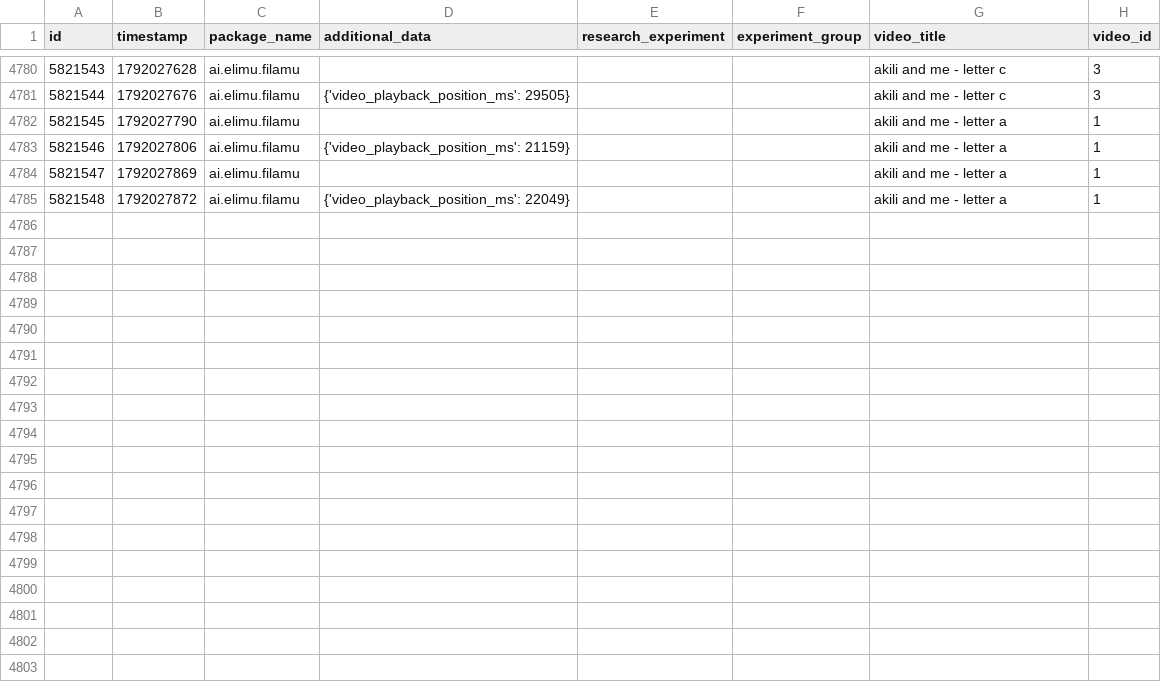
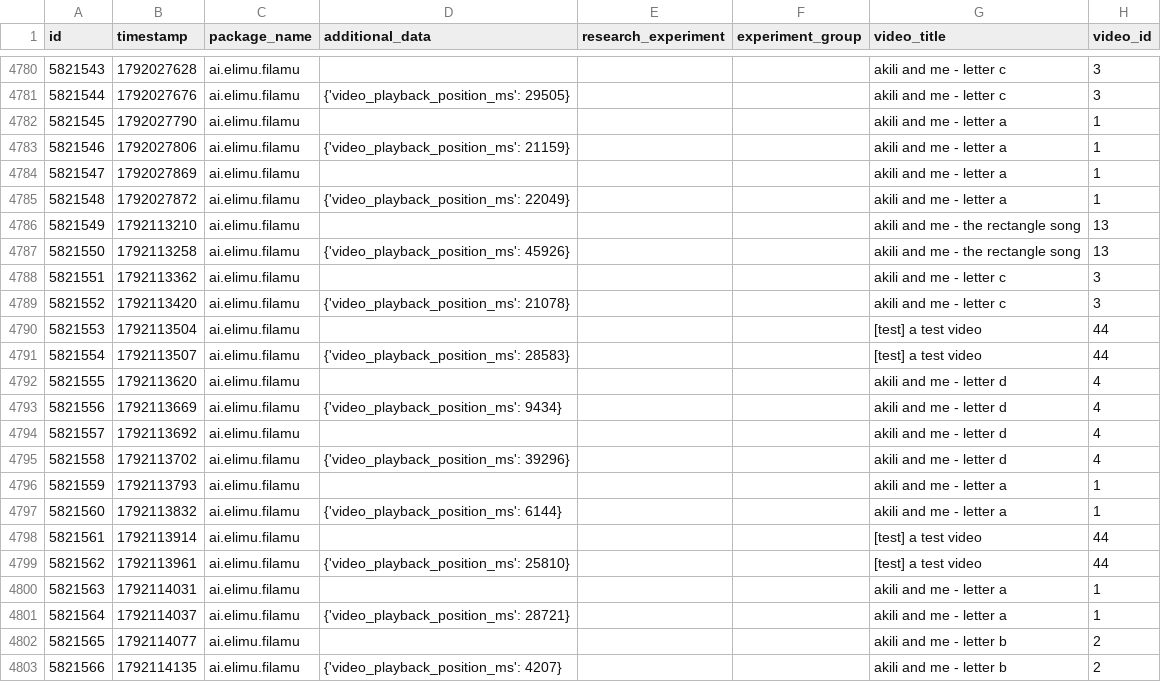
Before and after one commit to elimu-ai/ml-datasets, a CSV file: lang-ENG/student-id-6/video-learning-events.csv, drawn as a sheet; only a part is shown, gaps mark what is left out.

```diff
--- a/lang-ENG/student-id-6/video-learning-events.csv
+++ b/lang-ENG/student-id-6/video-learning-events.csv
@@ -4785 +4785,19 @@ id,timestamp,package_name,additional_data,research_experiment,experiment_group,v
 5821548,1792027872,ai.elimu.filamu,{'video_playback_position_ms': 22049},,,akili and me - letter a,1
+5821549,1792113210,ai.elimu.filamu,,,,akili and me - the rectangle song,13
+5821550,1792113258,ai.elimu.filamu,{'video_playback_position_ms': 45926},,,akili and me - the rectangle song,13
+5821551,1792113362,ai.elimu.filamu,,,,akili and me - letter c,3
+5821552,1792113420,ai.elimu.filamu,{'video_playback_position_ms': 21078},,,akili and me - letter c,3
+5821553,1792113504,ai.elimu.filamu,,,,[test] a test video,44
+5821554,1792113507,ai.elimu.filamu,{'video_playback_position_ms': 28583},,,[test] a test video,44
+5821555,1792113620,ai.elimu.filamu,,,,akili and me - letter d,4
+5821556,1792113669,ai.elimu.filamu,{'video_playback_position_ms': 9434},,,akili and me - letter d,4
+5821557,1792113692,ai.elimu.filamu,,,,akili and me - letter d,4
+5821558,1792113702,ai.elimu.filamu,{'video_playback_position_ms': 39296},,,akili and me - letter d,4
+5821559,1792113793,ai.elimu.filamu,,,,akili and me - letter a,1
+5821560,1792113832,ai.elimu.filamu,{'video_playback_position_ms': 6144},,,akili and me - letter a,1
+5821561,1792113914,ai.elimu.filamu,,,,[test] a test video,44
+5821562,1792113961,ai.elimu.filamu,{'video_playback_position_ms': 25810},,,[test] a test video,44
+5821563,1792114031,ai.elimu.filamu,,,,akili and me - letter a,1
+5821564,1792114037,ai.elimu.filamu,{'video_playback_position_ms': 28721},,,akili and me - letter a,1
+5821565,1792114077,ai.elimu.filamu,,,,akili and me - letter b,2
+5821566,1792114135,ai.elimu.filamu,{'video_playback_position_ms': 4207},,,akili and me - letter b,2
```
Also changed, not shown: lang-TGL/student-id-10/video-learning-events.csv, lang-TGL/student-id-9/video-learning-events.csv, 7 other files.
